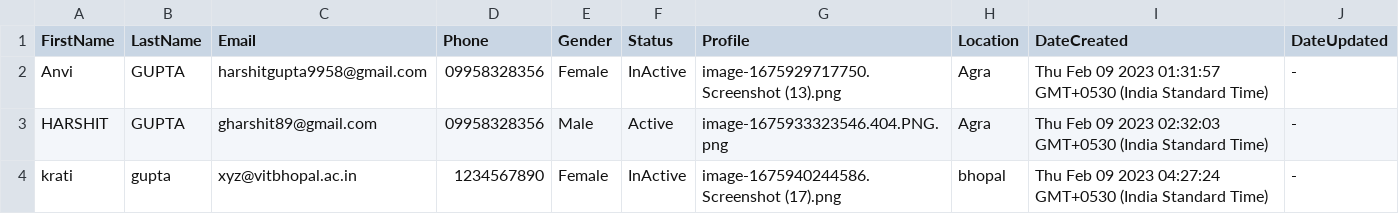
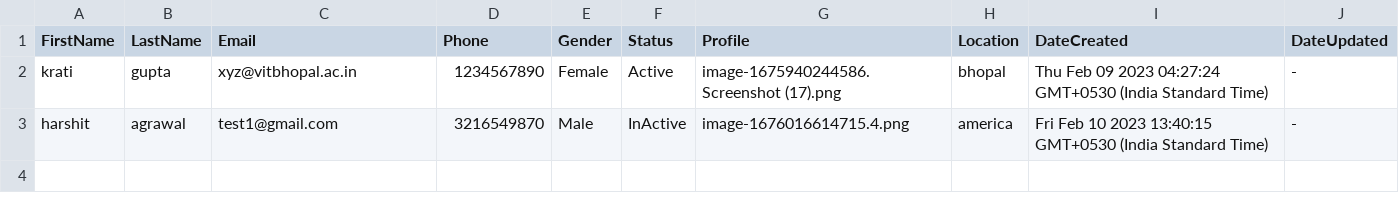
Before and after one commit to harshit995/CRUD_Table_Mern, a CSV file: server/public/files/export/users.csv, drawn as a sheet.

```diff
--- a/server/public/files/export/users.csv
+++ b/server/public/files/export/users.csv
@@ -1,4 +1,3 @@
 FirstName,LastName,Email,Phone,Gender,Status,Profile,Location,DateCreated,DateUpdated
-Anvi,GUPTA,harshitgupta9958@gmail.com,09958328356,Female,InActive,image-1675929717750.Screenshot (13).png,Agra,Thu Feb 09 2023 01:31:57 GMT+0530 (India Standard Time),-
-HARSHIT,GUPTA,gharshit89@gmail.com,09958328356,Male,Active,image-1675933323546.404.PNG.png,Agra,Thu Feb 09 2023 02:32:03 GMT+0530 (India Standard Time),-
-krati,gupta,xyz@vitbhopal.ac.in,1234567890,Female,InActive,image-1675940244586.Screenshot (17).png,bhopal,Thu Feb 09 2023 04:27:24 GMT+0530 (India Standard Time),-
+krati,gupta,xyz@vitbhopal.ac.in,1234567890,Female,Active,image-1675940244586.Screenshot (17).png,bhopal,Thu Feb 09 2023 04:27:24 GMT+0530 (India Standard Time),-
+harshit,agrawal,test1@gmail.com,3216549870,Male,InActive,image-1676016614715.4.png,america,Fri Feb 10 2023 13:40:15 GMT+0530 (India Standard Time),-
```
Also changed, not shown: 20 other files.
